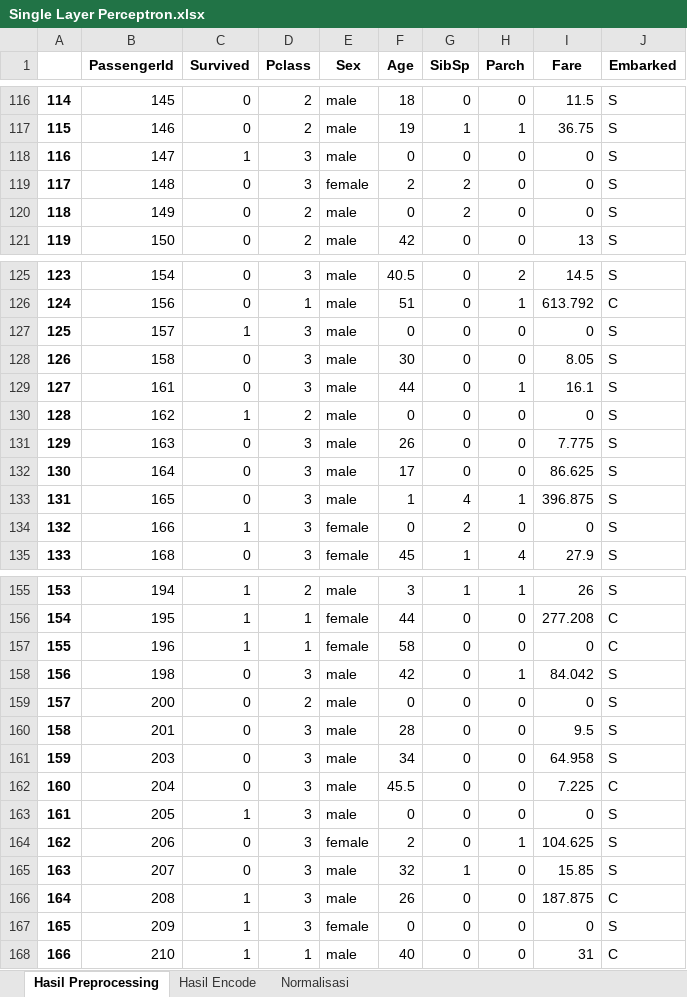
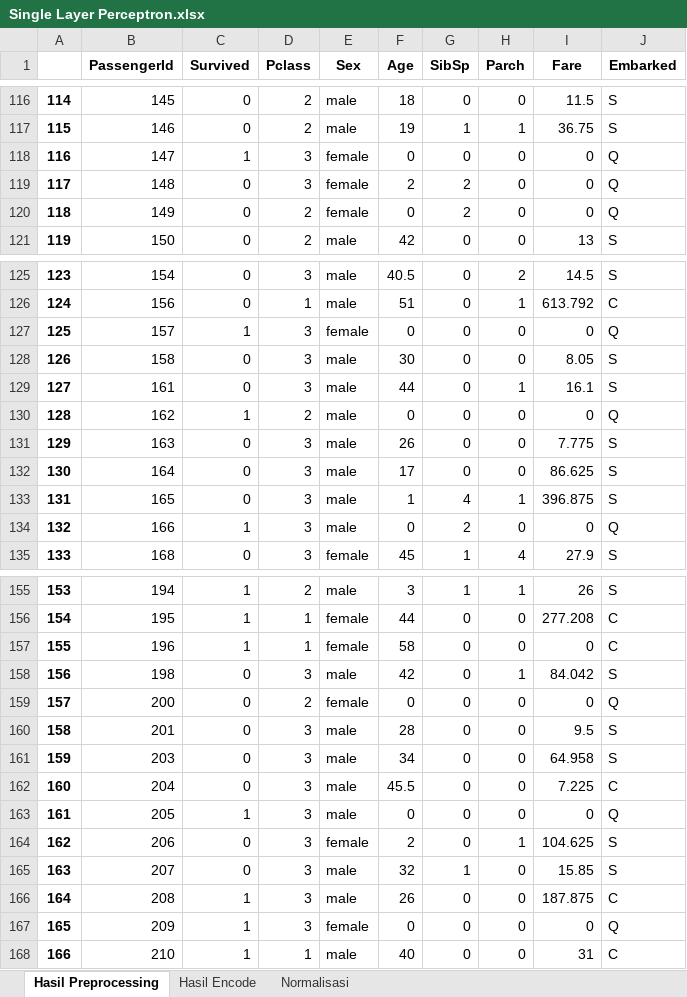
Before and after one commit to WawanWidiantara/Single-Layer-Perceptron, an Excel workbook: Single-Layer-Perceptron/Single Layer Perceptron.xlsx, sheet Hasil Preprocessing, drawn as a sheet; only a part is shown, gaps mark what is left out; values as stored, in another font and other column widths than the file's, no borders; the diff covers the shown part only; the diff names each change by its address in the sheet, - before the commit and + after, or states it on an @@ line.

```diff
--- a/Single-Layer-Perceptron/Single Layer Perceptron.xlsx (sheet Hasil Preprocessing)
+++ b/Single-Layer-Perceptron/Single Layer Perceptron.xlsx (sheet Hasil Preprocessing)
-E118 (Sex): male
+E118 (Sex): female
-J118:J120 (Embarked): S
+J118:J120 (Embarked): Q
-E120 (Sex): male
+E120 (Sex): female
-E127 (Sex): male
+E127 (Sex): female
-J127 (Embarked): S
+J127 (Embarked): Q
-J130 (Embarked): S
+J130 (Embarked): Q
-E134 (Sex): female
+E134 (Sex): male
-J134 (Embarked): S
+J134 (Embarked): Q
-E159 (Sex): male
+E159 (Sex): female
-J159 (Embarked): S
+J159 (Embarked): Q
-J163 (Embarked): S
+J163 (Embarked): Q
-J167 (Embarked): S
+J167 (Embarked): Q
```
Also changed, not shown: 38 edited cells elsewhere in this sheet, sheet Hasil Encode, sheet Normalisasi, 2 other files.
